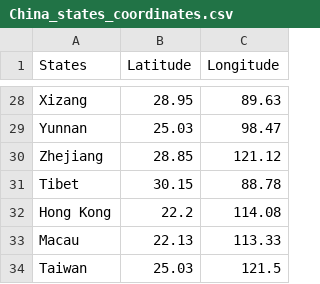
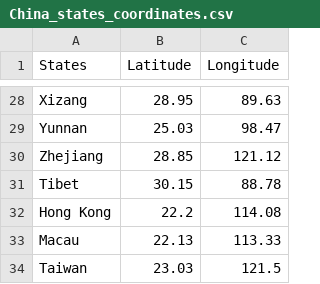
Before and after one commit to Soxiaoxin/Coronavirus-Analysis-Viz, a CSV file: novel-corona-virus-2019-dataset/China_states_coordinates.csv, drawn as a sheet; only a part is shown, gaps mark what is left out.

```diff
--- a/novel-corona-virus-2019-dataset/China_states_coordinates.csv
+++ b/novel-corona-virus-2019-dataset/China_states_coordinates.csv
@@ -33,2 +33,2 @@ Hong Kong,22.2,114.08
 Macau,22.13,113.33
-Taiwan,25.03,121.5
+Taiwan,23.03,121.5
```
Also changed, not shown: 3 other files.
